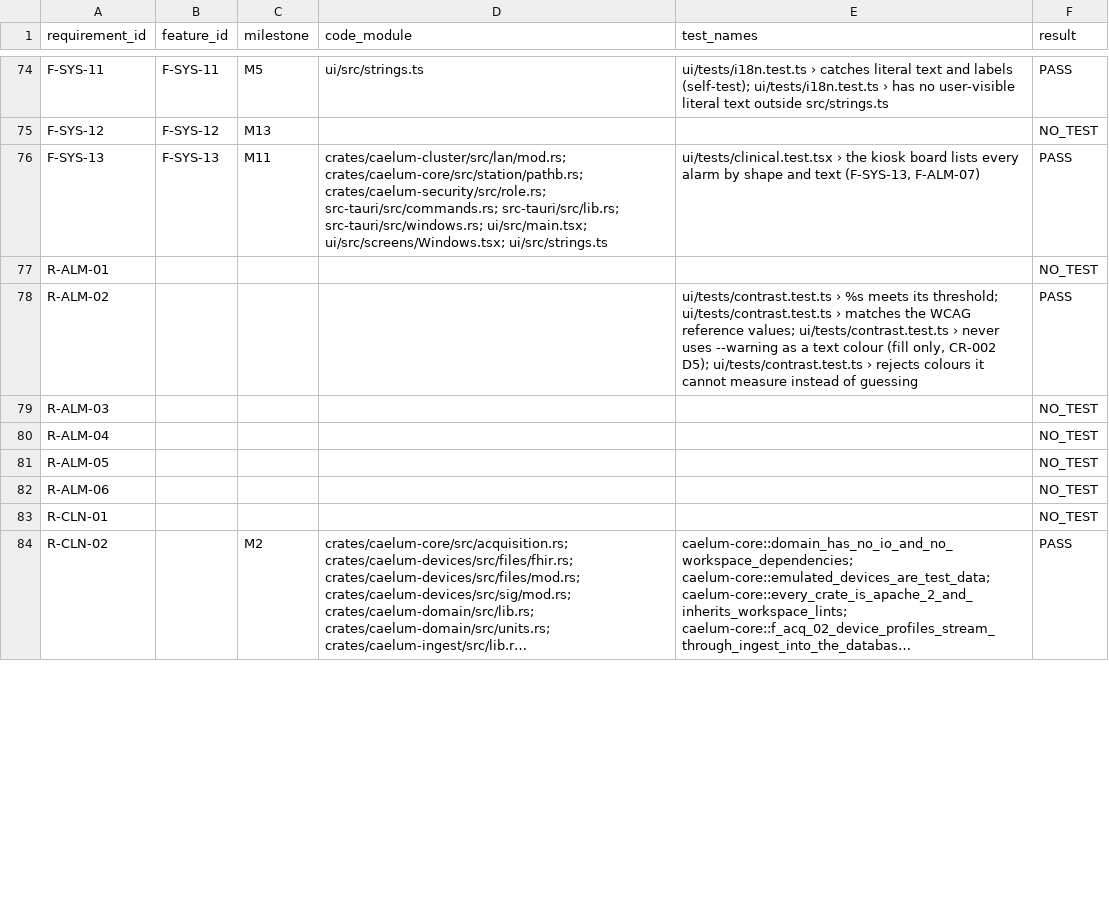
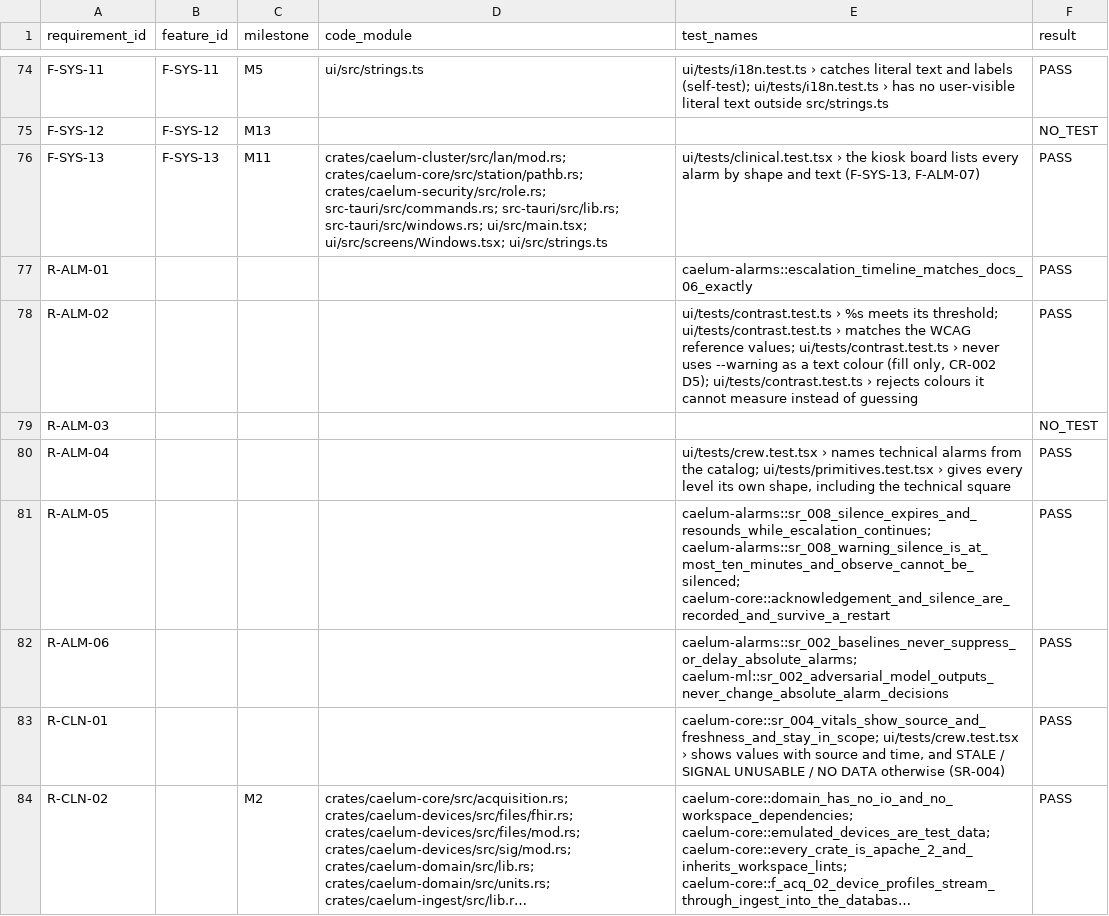
Before and after one commit to mohammadirfan90/caelum-desktop, a CSV file: docs/trace.csv, drawn as a sheet; only a part is shown, gaps mark what is left out; long unchanged cells end in …; the diff covers the shown part only; the diff names each change by its address in the sheet, - before the commit and + after, or states it on an @@ line.

Commit message:
Gate records M6-M12 under CR-020; M9 complete (correlation view, CO2/O2 alarms from vehicle data, guard local); advisory ignore aligned in .cargo/audit.toml and the register [skip ci]

```diff
--- a/docs/trace.csv
+++ b/docs/trace.csv
-E77 (test_names): (empty)
+E77 (test_names): caelum-alarms::escalation_timeline_matches_docs_06_exactly
-F77 (result): NO_TEST
+F77 (result): PASS
-E80 (test_names): (empty)
+E80 (test_names): ui/tests/crew.test.tsx › names technical alarms from the catalog; ui/tests/primitives.test.tsx › gives every level its own shape, including the technical square
-F80:F83 (result): NO_TEST
+F80:F83 (result): PASS
-E81 (test_names): (empty)
+E81 (test_names): caelum-alarms::sr_008_silence_expires_and_resounds_while_escalation_continues; caelum-alarms::sr_008_warning_silence_is_at_most_ten_minutes_and_observe_cannot_be_silenced; caelum-core::acknowledgement_and_silence_are_recorded_and_survive_a_restart
-E82 (test_names): (empty)
+E82 (test_names): caelum-alarms::sr_002_baselines_never_suppress_or_delay_absolute_alarms; caelum-ml::sr_002_adversarial_model_outputs_never_change_absolute_alarm_decisions
-E83 (test_names): (empty)
+E83 (test_names): caelum-core::sr_004_vitals_show_source_and_freshness_and_stay_in_scope; ui/tests/crew.test.tsx › shows values with source and time, and STALE / SIGNAL UNUSABLE / NO DATA otherwise (SR-004)
```
Also changed, not shown: 21 edited cells elsewhere in this file, 12 other files.
